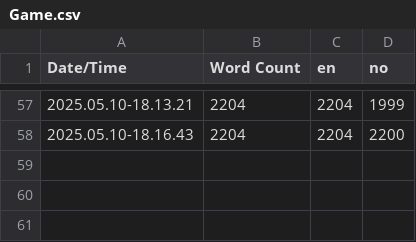
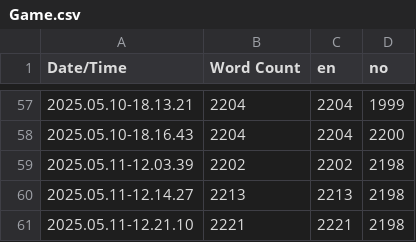
Before and after one commit to RebekkaOskarsen/ArchiveMystery, a CSV file: ArchiveMystery/Content/Localization/Game/Game.csv, drawn as a sheet; only a part is shown, gaps mark what is left out.

```diff
--- a/ArchiveMystery/Content/Localization/Game/Game.csv
+++ b/ArchiveMystery/Content/Localization/Game/Game.csv
@@ -58 +58,4 @@ Date/Time,Word Count,en,no
 2025.05.10-18.16.43,2204,2204,2200
+2025.05.11-12.03.39,2202,2202,2198
+2025.05.11-12.14.27,2213,2213,2198
+2025.05.11-12.21.10,2221,2221,2198
```
Also changed, not shown: 11 other files.
